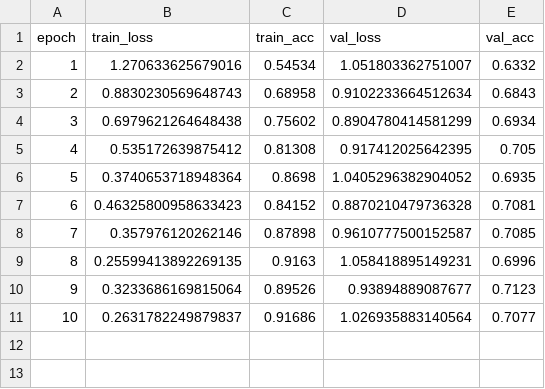
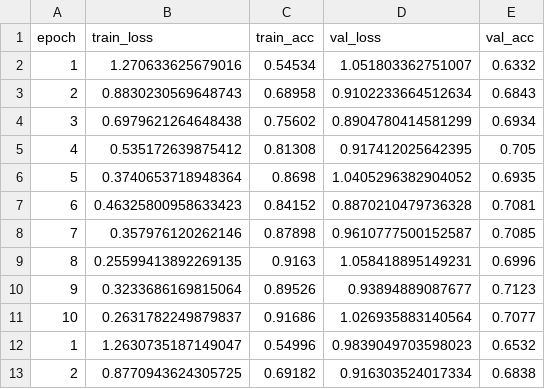
Before and after one commit to EasySarthak1440/modular-image-classification, a CSV file: training_metrics.csv, drawn as a sheet.

Commit message:
Update model and metrics after successful run

```diff
--- a/training_metrics.csv
+++ b/training_metrics.csv
@@ -11 +11,3 @@ epoch,train_loss,train_acc,val_loss,val_acc
 10,0.2631782249879837,0.91686,1.026935883140564,0.7077
+1,1.2630735187149047,0.54996,0.9839049703598023,0.6532
+2,0.8770943624305725,0.69182,0.916303524017334,0.6838
```
Also changed, not shown: 1 other file.
